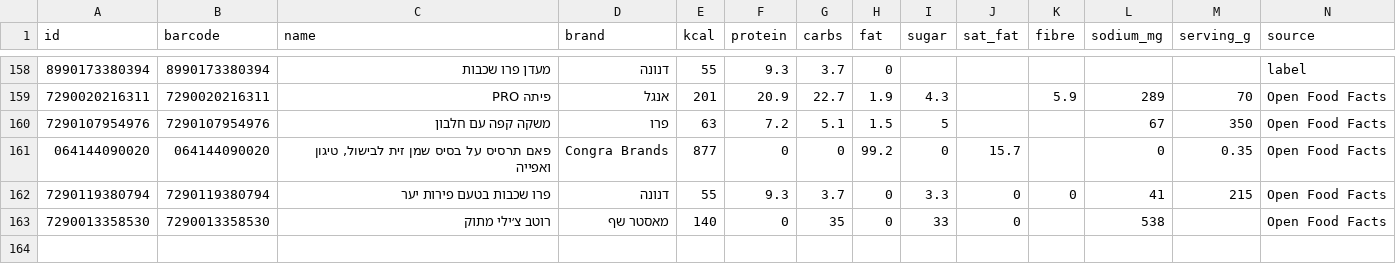
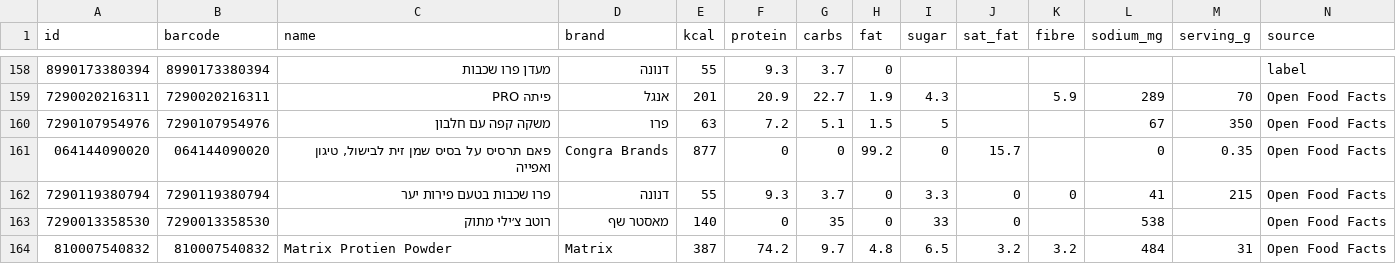
Before and after one commit to guytamar96-gt/food-scanner, a CSV file: foods.csv, drawn as a sheet; only a part is shown, gaps mark what is left out; rows hold the shown columns only; the diff names each change by its address in the sheet, - before the commit and + after, or states it on an @@ line.

Commit message:
Add Matrix Protien Powder

```diff
--- a/foods.csv
+++ b/foods.csv
+row 164: 810007540832 | 810007540832 | Matrix Protien Powder | Matrix | 387 | 74.2 | 9.7 | 4.8 | 6.5 | 3.2 | 3.2 | 484 | 31 | Open Food Facts
```
